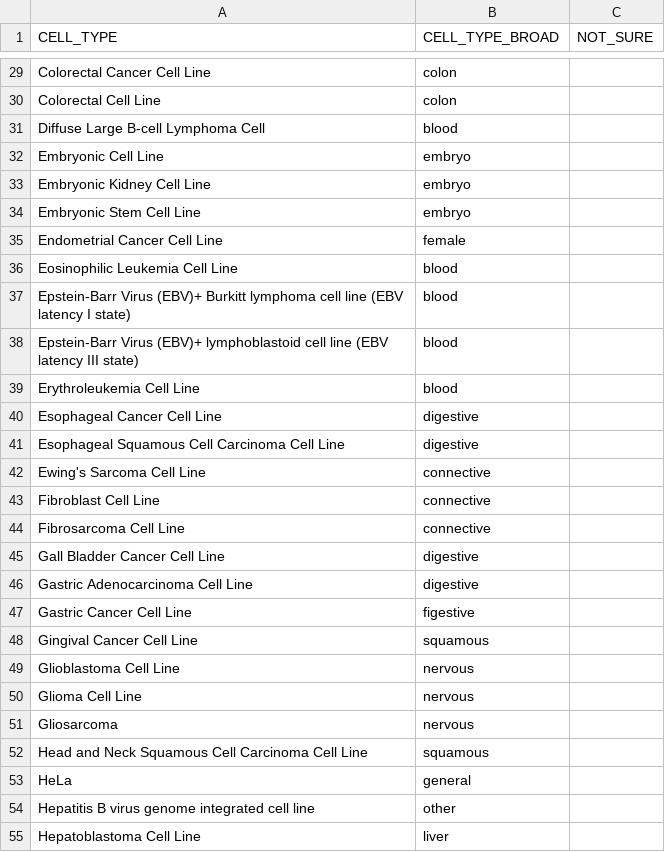
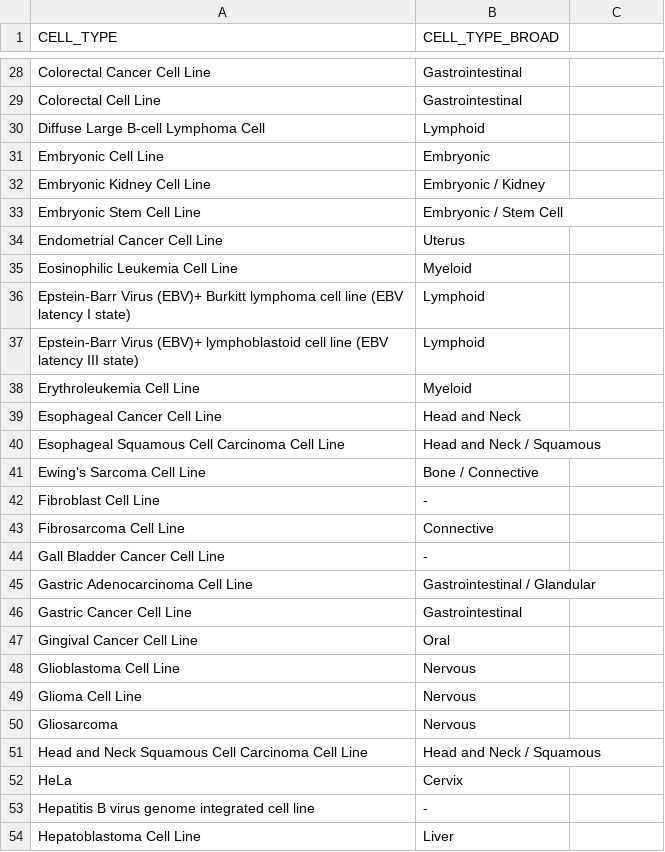
Before and after one commit to pittachalk/biospark, a CSV file: data/metadata_celltype.csv, drawn as a sheet; only a part is shown, gaps mark what is left out; addresses are those after the commit; the diff covers the shown part only; the diff names each change by its address in the sheet, - before the commit and + after, or states it on an @@ line.

Commit message:
update explore_index_file.Rmd to use new cell annotations

```diff
--- a/data/metadata_celltype.csv
+++ b/data/metadata_celltype.csv
-C1: NOT_SURE
+C1: (empty)
-B28:B29 (CELL_TYPE_BROAD): colon
+B28:B29 (CELL_TYPE_BROAD): Gastrointestinal
-B30 (CELL_TYPE_BROAD): blood
+B30 (CELL_TYPE_BROAD): Lymphoid
-B31 (CELL_TYPE_BROAD): embryo
+B31 (CELL_TYPE_BROAD): Embryonic
-B32 (CELL_TYPE_BROAD): embryo
+B32 (CELL_TYPE_BROAD): Embryonic / Kidney
-B33 (CELL_TYPE_BROAD): embryo
+B33 (CELL_TYPE_BROAD): Embryonic / Stem Cell
-B34 (CELL_TYPE_BROAD): female
+B34 (CELL_TYPE_BROAD): Uterus
-B35 (CELL_TYPE_BROAD): blood
+B35 (CELL_TYPE_BROAD): Myeloid
-B36:B37 (CELL_TYPE_BROAD): blood
+B36:B37 (CELL_TYPE_BROAD): Lymphoid
-B38 (CELL_TYPE_BROAD): blood
+B38 (CELL_TYPE_BROAD): Myeloid
-B39 (CELL_TYPE_BROAD): digestive
+B39 (CELL_TYPE_BROAD): Head and Neck
-B40 (CELL_TYPE_BROAD): digestive
+B40 (CELL_TYPE_BROAD): Head and Neck / Squamous
-B41 (CELL_TYPE_BROAD): connective
+B41 (CELL_TYPE_BROAD): Bone / Connective
-B42 (CELL_TYPE_BROAD): connective
+B42 (CELL_TYPE_BROAD): -
-B43 (CELL_TYPE_BROAD): connective
+B43 (CELL_TYPE_BROAD): Connective
-B44 (CELL_TYPE_BROAD): digestive
+B44 (CELL_TYPE_BROAD): -
-B45 (CELL_TYPE_BROAD): digestive
+B45 (CELL_TYPE_BROAD): Gastrointestinal / Glandular
-B46 (CELL_TYPE_BROAD): figestive
+B46 (CELL_TYPE_BROAD): Gastrointestinal
-B47 (CELL_TYPE_BROAD): squamous
+B47 (CELL_TYPE_BROAD): Oral
-B48:B50 (CELL_TYPE_BROAD): nervous
+B48:B50 (CELL_TYPE_BROAD): Nervous
-B51 (CELL_TYPE_BROAD): squamous
+B51 (CELL_TYPE_BROAD): Head and Neck / Squamous
-B52 (CELL_TYPE_BROAD): general
+B52 (CELL_TYPE_BROAD): Cervix
-B53 (CELL_TYPE_BROAD): other
+B53 (CELL_TYPE_BROAD): -
-B54 (CELL_TYPE_BROAD): liver
+B54 (CELL_TYPE_BROAD): Liver
```
Also changed, not shown: 1 removed row and 88 edited cells elsewhere in this file, 2 other files.
